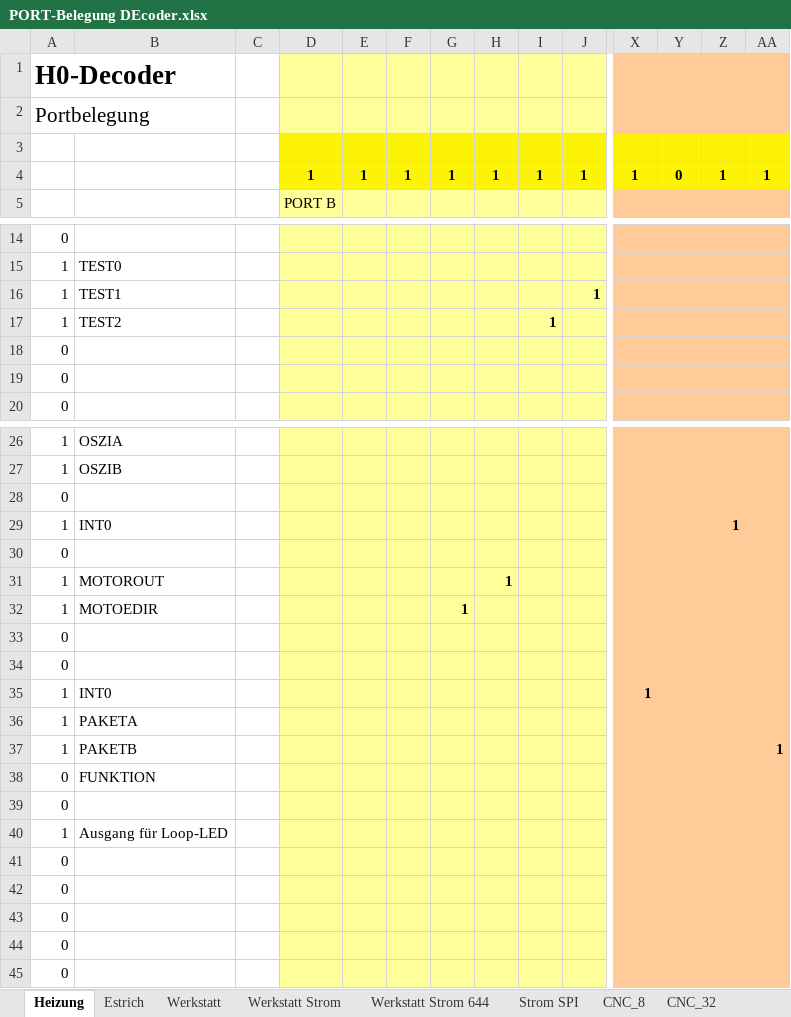
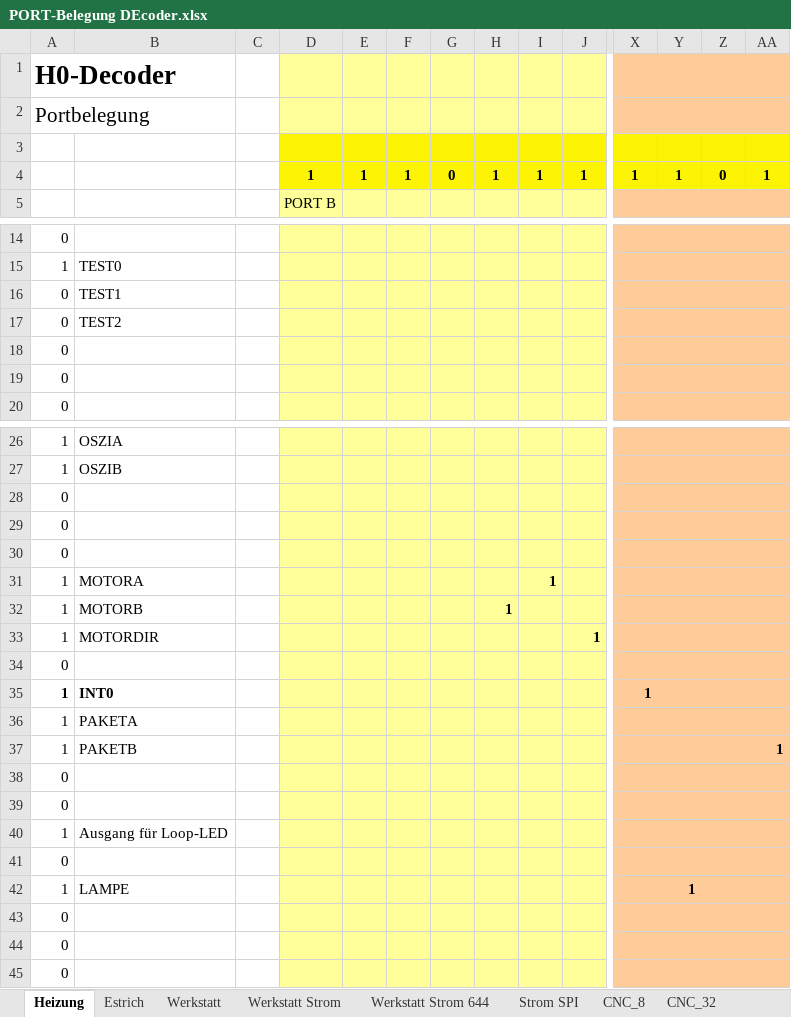
Before and after one commit to ruediheimlicher/H0_Decoder, an Excel workbook: PORT-Belegung DEcoder.xlsx, sheet Heizung, drawn as a sheet; only a part is shown, gaps mark what is left out; values as stored, in another font and other column widths than the file's, no borders; conditional formats not drawn; removed rows and columns are numbered as before the commit, all else as after; rows hold the shown columns only; the diff names each change by its address in the sheet, - before the commit and + after, or states it on an @@ line.

Commit message:
MOTOROUT, MOTORDIR > MOTORA, MOTORB: Bridge ansteuerung MOTORDIR eigener Pin: Messung lastDir beim reset LAMPE auf PORTD

```diff
--- a/PORT-Belegung DEcoder.xlsx (sheet Heizung)
+++ b/PORT-Belegung DEcoder.xlsx (sheet Heizung)
-G4: 1
+G4: 0
-Y4: 0
+Y4: 1
-Z4: 1
+Z4: 0
-row 16: 1 | TEST1 |  |  |  |  |  |  |  | 1
-row 17: 1 | TEST2 |  |  |  |  |  |  | 1
+row 16: 0 | TEST1
+row 17: 0 | TEST2
-row 29: 1 | INT0 |  |  |  |  |  |  |  |  |  |  | 1
-row 31: 1 | MOTOROUT |  |  |  |  |  | 1
-row 32: 1 | MOTOEDIR |  |  |  |  | 1
+row 31: 1 | MOTORA |  |  |  |  |  |  | 1
+row 32: 1 | MOTORB |  |  |  |  |  | 1
+row 33: 1 | MOTORDIR |  |  |  |  |  |  |  | 1
-A35:B35 bold: off
+A35:B35 bold: on
-B38: FUNKTION
+B38: (empty)
-row 42: 0
+row 42: 1 | LAMPE |  |  |  |  |  |  |  |  |  | 1
```
Also changed, not shown: formulas that keep their value, 3 other files.
